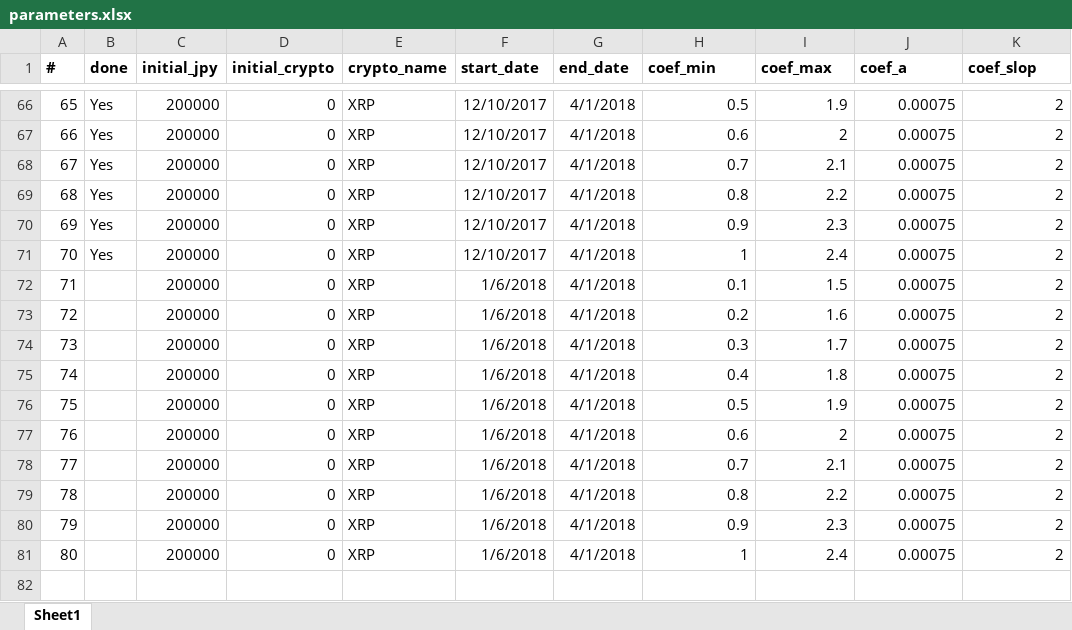
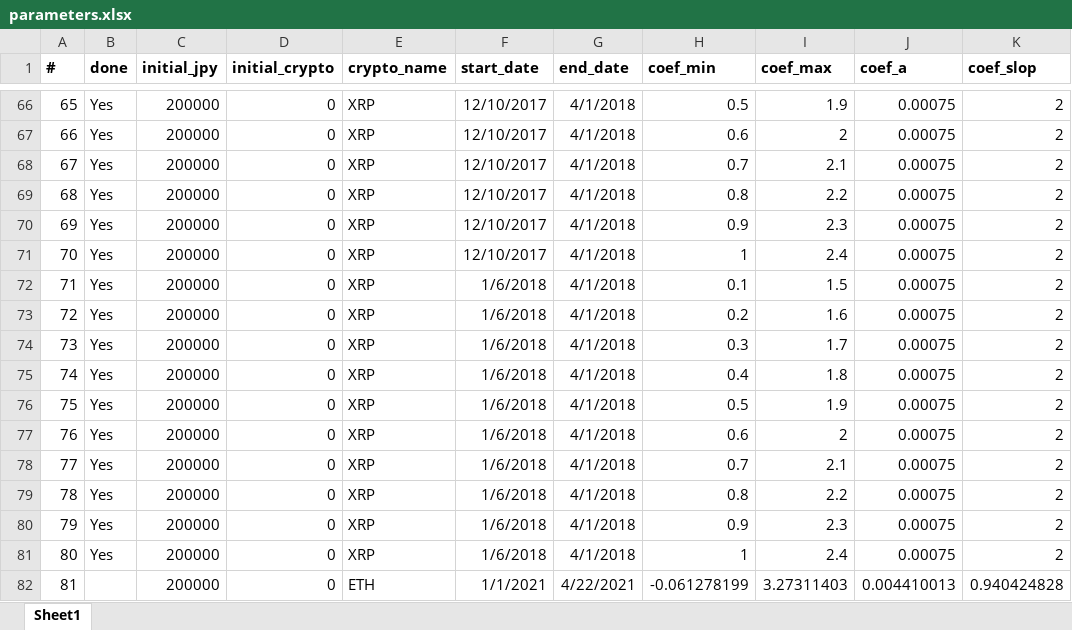
Before and after one commit to kk80051550301/crypto-project, an Excel workbook: input/parameters.xlsx, sheet Sheet1, drawn as a sheet; only a part is shown, gaps mark what is left out; values as stored, in another font and other column widths than the file's, no borders; the diff names each change by its address in the sheet, - before the commit and + after, or states it on an @@ line.

Commit message:
Update simulation parameters.

```diff
--- a/input/parameters.xlsx (sheet Sheet1)
+++ b/input/parameters.xlsx (sheet Sheet1)
-B72:B81 (done): (empty)
+B72:B81 (done): Yes
+row 82: 81 |  | 200000 | 0 | ETH | 1/1/2021 | 4/22/2021 | -0.061278199 | 3.27311403 | 0.004410013 | 0.940424828
```
